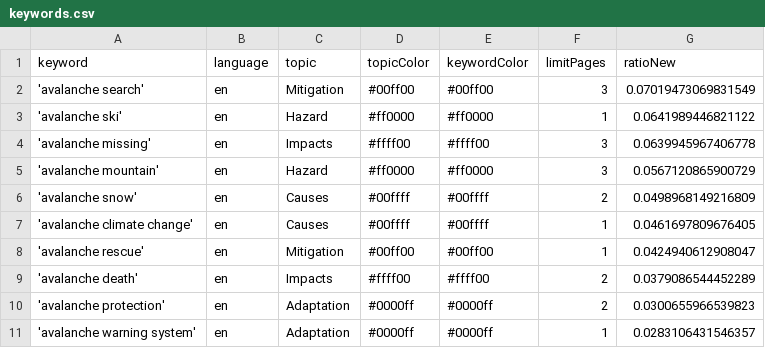
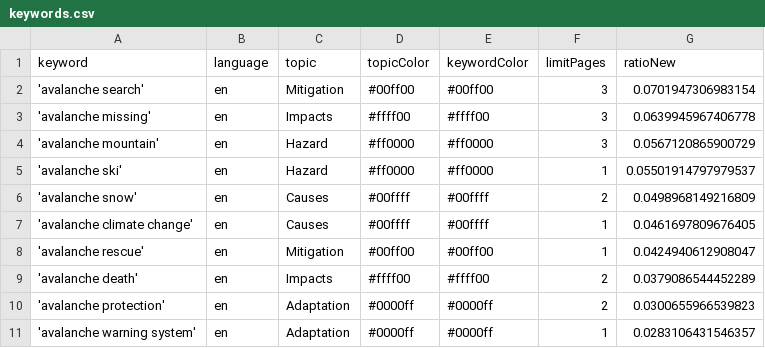
Before and after one commit to MarcoL95-news/avalancheIsComing, a CSV file: keywords.csv, drawn as a sheet.

Commit message:
Commit from GitHub Actions (harvest:0.0)

```diff
--- a/keywords.csv
+++ b/keywords.csv
@@ -1,6 +1,6 @@
 keyword,language,topic,topicColor,keywordColor,limitPages,ratioNew
-'avalanche search',en,Mitigation,#00ff00,#00ff00,3,0.07019473069831549
-'avalanche ski',en,Hazard,#ff0000,#ff0000,1,0.0641989446821122
+'avalanche search',en,Mitigation,#00ff00,#00ff00,3,0.0701947306983154
 'avalanche missing',en,Impacts,#ffff00,#ffff00,3,0.0639945967406778
 'avalanche mountain',en,Hazard,#ff0000,#ff0000,3,0.0567120865900729
+'avalanche ski',en,Hazard,#ff0000,#ff0000,1,0.05501914797979537
 'avalanche snow',en,Causes,#00ffff,#00ffff,2,0.0498968149216809
```
